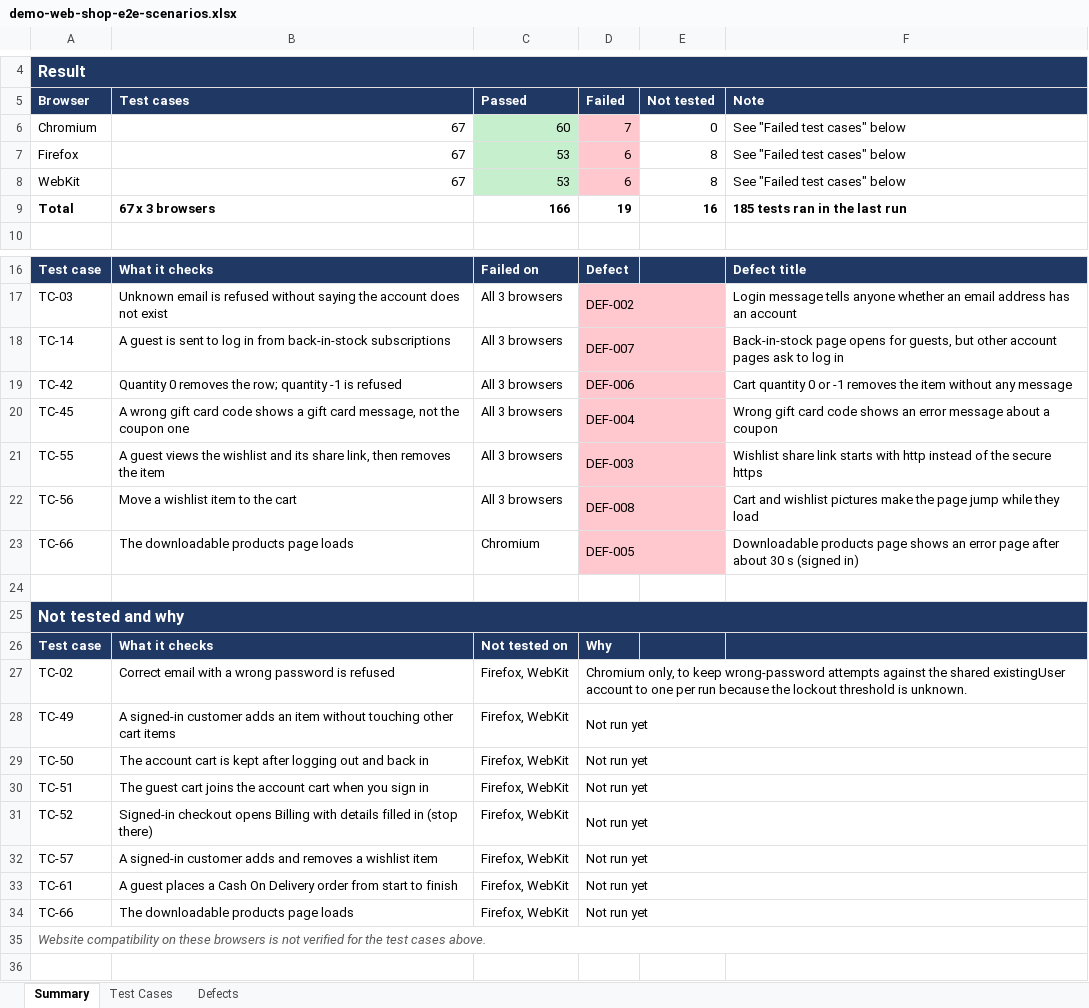
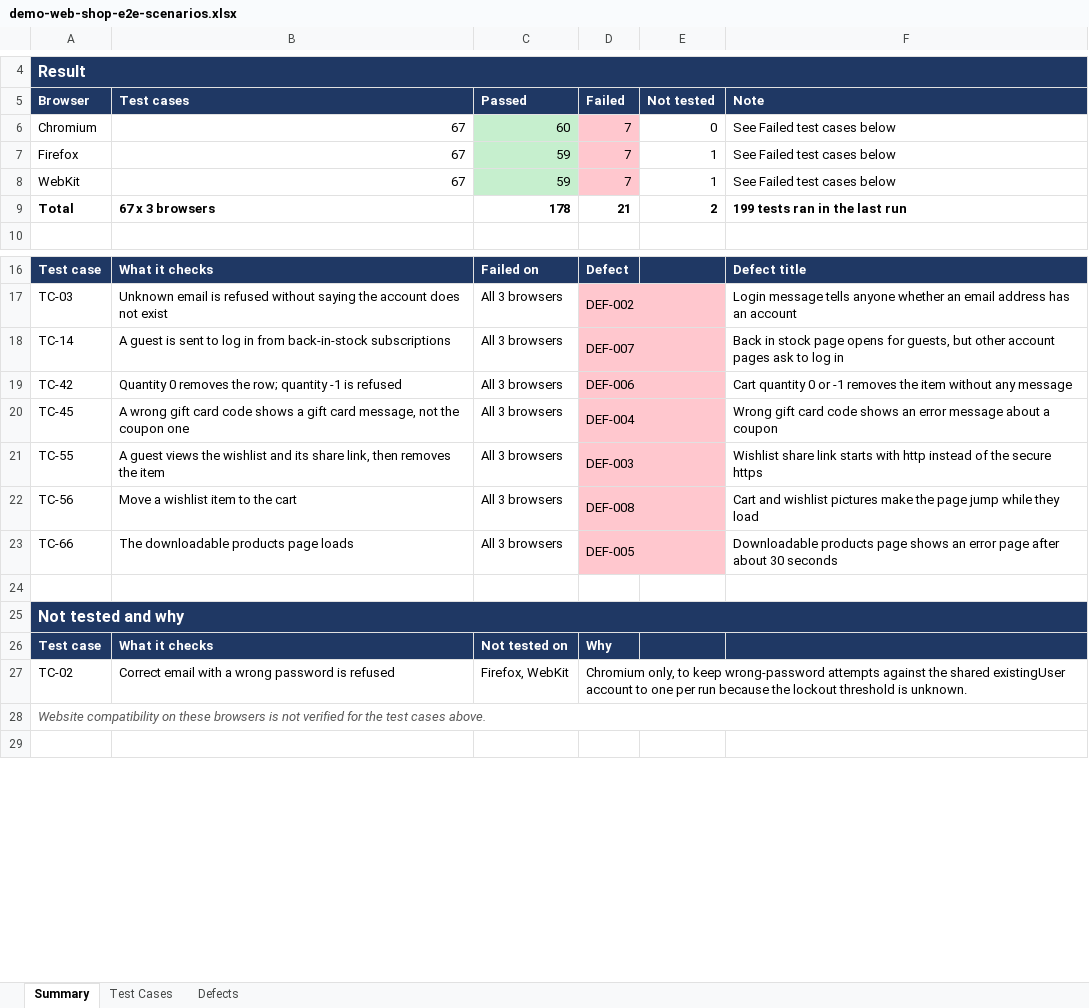
Before and after one commit to pamela-pursuit/URL-driven-Playwright-E2E-automation, an Excel workbook: test-plans/demo-web-shop/demo-web-shop-e2e-scenarios.xlsx, sheet Summary, drawn as a sheet; only a part is shown, gaps mark what is left out; values as stored, in another font and other column widths than the file's, no borders; the diff names each change by its address in the sheet, - before the commit and + after, or states it on an @@ line.

```diff
--- a/test-plans/demo-web-shop/demo-web-shop-e2e-scenarios.xlsx (sheet Summary)
+++ b/test-plans/demo-web-shop/demo-web-shop-e2e-scenarios.xlsx (sheet Summary)
-F6:F8 (Note): See "Failed test cases" below
+F6:F8 (Note): See Failed test cases below
-C7:C8 (Passed): 53
+C7:C8 (Passed): 59
-D7:D8 (Failed): 6
+D7:D8 (Failed): 7
-E7:E8 (Not tested): 8
+E7:E8 (Not tested): 1
-C9 (Passed): 166
+C9 (Passed): 178
-D9 (Failed): 19
+D9 (Failed): 21
-E9 (Not tested): 16
+E9 (Not tested): 2
-F9 (Note): 185 tests ran in the last run
+F9 (Note): 199 tests ran in the last run
-F18 (Note): Back-in-stock page opens…
+F18 (Note): Back in stock page opens…
-C23 (Passed): Chromium
+C23 (Passed): All 3 browsers
-F23 (Note): …about 30 s (signed in)
+F23 (Note): …about 30 seconds
-row 28: TC-49 | A signed-in customer adds an item without touching other cart items | Firefox, WebKit | Not run yet
-row 29: TC-50 | The account cart is kept after logging out and back in | Firefox, WebKit | Not run yet
-row 30: TC-51 | The guest cart joins the account cart when you sign in | Firefox, WebKit | Not run yet
-row 31: TC-52 | Signed-in checkout opens Billing with details filled in (stop there) | Firefox, WebKit | Not run yet
-row 32: TC-57 | A signed-in customer adds and removes a wishlist item | Firefox, WebKit | Not run yet
-row 33: TC-61 | A guest places a Cash On Delivery order from start to finish | Firefox, WebKit | Not run yet
-row 34: TC-66 | The downloadable products page loads | Firefox, WebKit | Not run yet
```
Also changed, not shown: sheet Test Cases, sheet Defects, test-plans/demoqa-books/demoqa-books-e2e-scenarios.xlsx, 3 other files.
